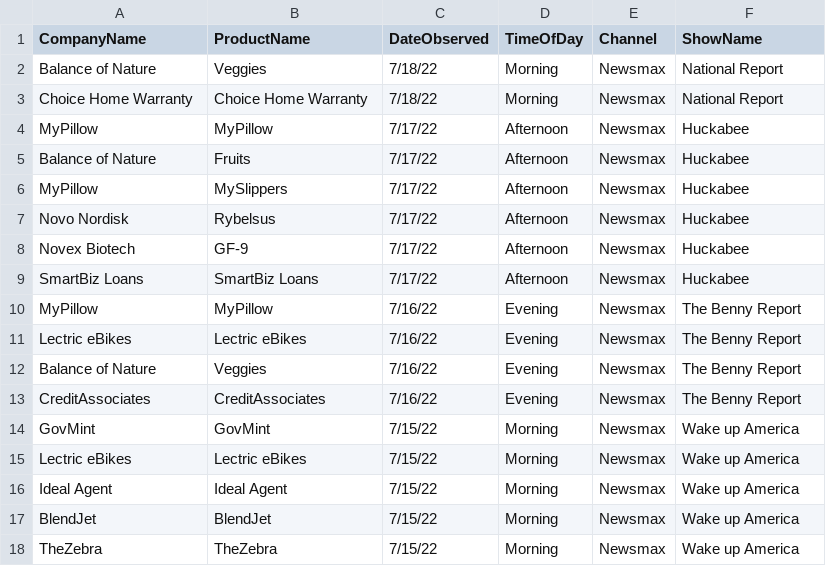
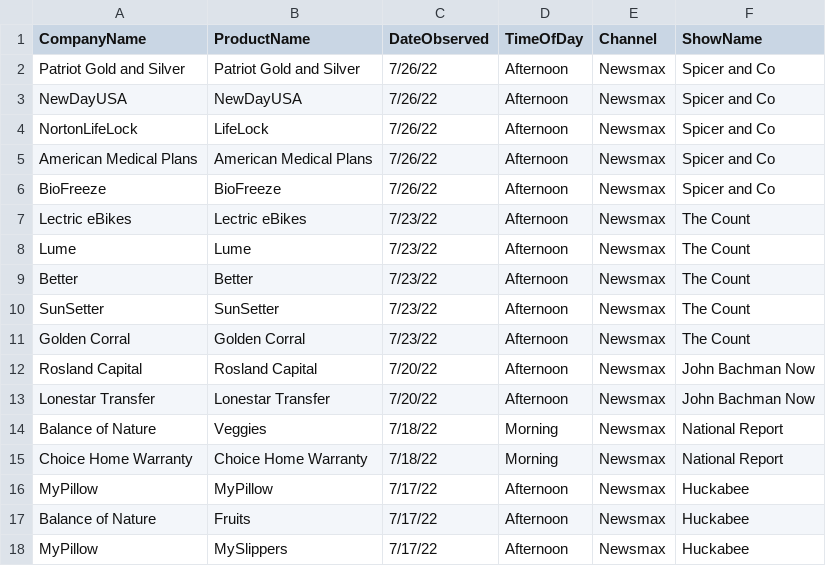
Before and after one commit to whoadvertiseson/whoadvertiseson, a CSV file: Newsmax/Newsmax_ObservedAdvertisements.csv, drawn as a sheet; only a part is shown; the shorter side is filled out with more unchanged rows.

```diff
--- a/Newsmax/Newsmax_ObservedAdvertisements.csv
+++ b/Newsmax/Newsmax_ObservedAdvertisements.csv
@@ -1,2 +1,14 @@
 CompanyName,ProductName,DateObserved,TimeOfDay,Channel,ShowName
+Patriot Gold and Silver,Patriot Gold and Silver,7/26/22,Afternoon,Newsmax,Spicer and Co
+NewDayUSA,NewDayUSA,7/26/22,Afternoon,Newsmax,Spicer and Co
+NortonLifeLock,LifeLock,7/26/22,Afternoon,Newsmax,Spicer and Co
+American Medical Plans,American Medical Plans,7/26/22,Afternoon,Newsmax,Spicer and Co
+BioFreeze,BioFreeze,7/26/22,Afternoon,Newsmax,Spicer and Co
+Lectric eBikes,Lectric eBikes,7/23/22,Afternoon,Newsmax,The Count
+Lume,Lume,7/23/22,Afternoon,Newsmax,The Count
+Better ,Better,7/23/22,Afternoon,Newsmax,The Count
+SunSetter,SunSetter,7/23/22,Afternoon,Newsmax,The Count
+Golden Corral,Golden Corral,7/23/22,Afternoon,Newsmax,The Count
+Rosland Capital,Rosland Capital,7/20/22,Afternoon,Newsmax,John Bachman Now
+Lonestar Transfer,Lonestar Transfer,7/20/22,Afternoon,Newsmax,John Bachman Now
 Balance of Nature,Veggies,7/18/22,Morning,Newsmax,National Report
```
Also changed, not shown: Newsmax/Newsmax_RecentTopAdvertisers.csv, 1 other file.
